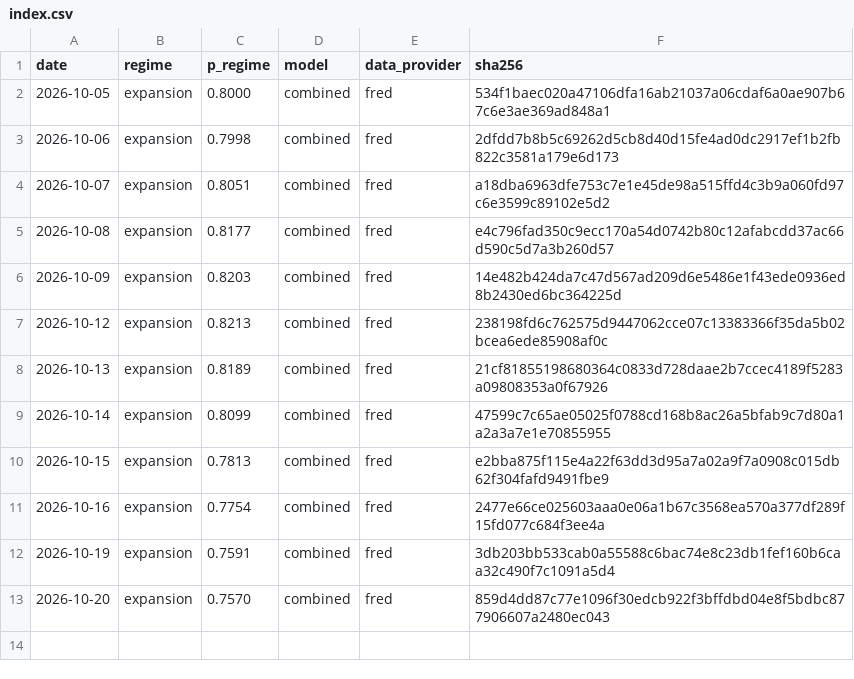
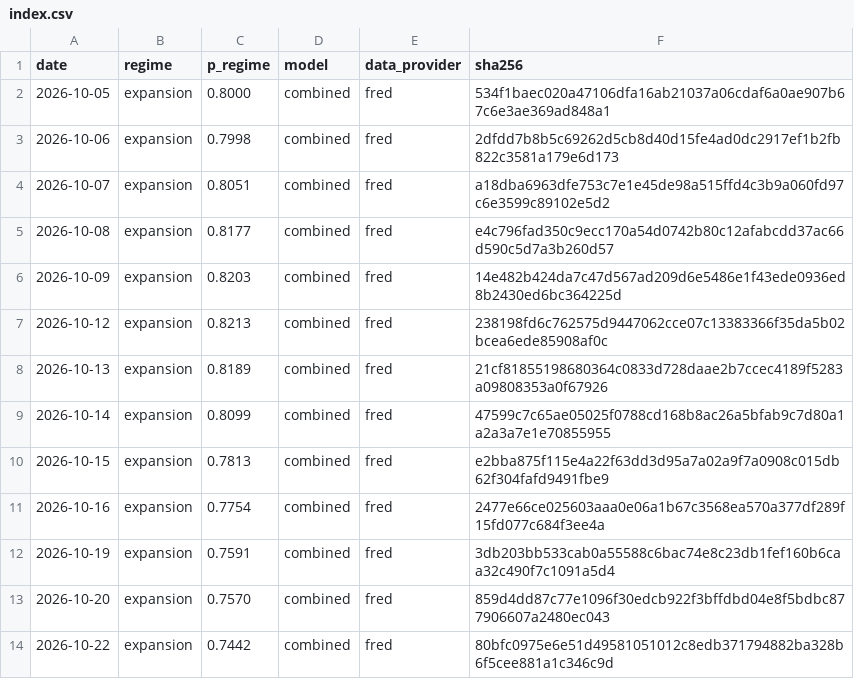
Before and after one commit to axou947/PFE_DRAI, a CSV file: track_record/challengers/vix_term/index.csv, drawn as a sheet; the diff names each change by its address in the sheet, - before the commit and + after, or states it on an @@ line.

```diff
--- a/track_record/challengers/vix_term/index.csv
+++ b/track_record/challengers/vix_term/index.csv
+row 14: 2026-10-22 | expansion | 0.7442 | combined | fred | 80bfc0975e6e51d49581051012c8edb371794882ba328b6f5cee881a1c346c9d
```
Also changed, not shown: track_record/challengers/hy_credit/index.csv, track_record/em/index.csv, 35 other files.
